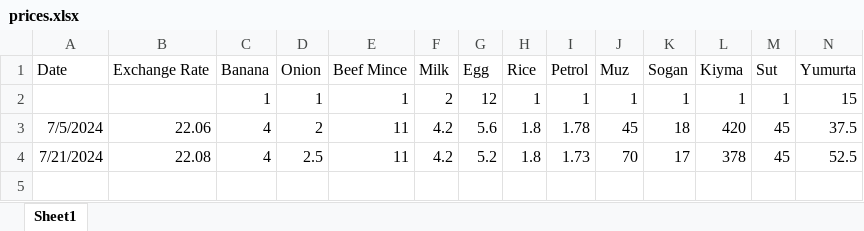
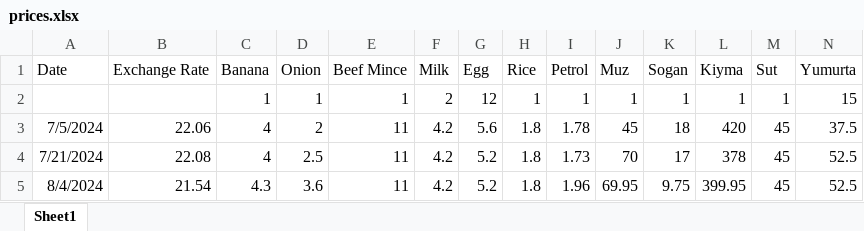
Before and after one commit to Gurgenci/prices, an Excel workbook: data/prices.xlsx, sheet Sheet1, drawn as a sheet; only a part is shown; values as stored, in another font and other column widths than the file's, no borders; rows hold the shown columns only; the diff names each change by its address in the sheet, - before the commit and + after, or states it on an @@ line.

```diff
--- a/data/prices.xlsx (sheet Sheet1)
+++ b/data/prices.xlsx (sheet Sheet1)
+row 5: 8/4/2024 | 21.54 | 4.3 | 3.6 | 11 | 4.2 | 5.2 | 1.8 | 1.96 | 69.95 | 9.75 | 399.95 | 45 | 52.5
```
Also changed, not shown: 1 other file.
